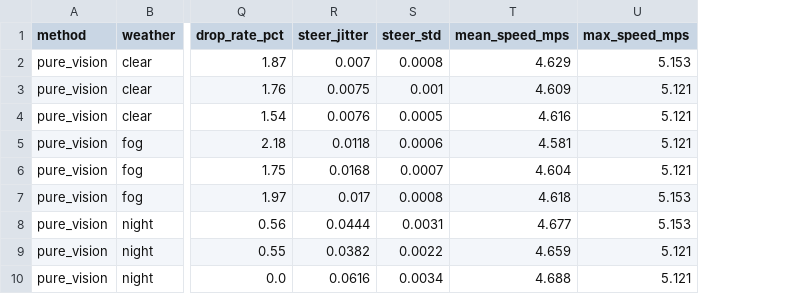
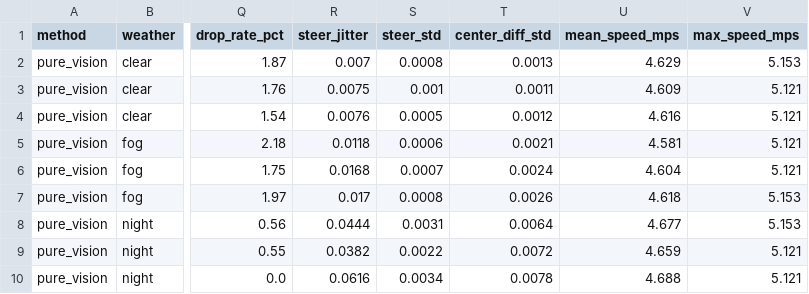
Before and after one commit to peeradonmoke2002/lka-carla, a CSV file: analysis/results/controller/controller_metrics.csv, drawn as a sheet; only a part is shown, gaps mark what is left out; the diff names each change by its address in the sheet, - before the commit and + after, or states it on an @@ line.

```diff
--- a/analysis/results/controller/controller_metrics.csv
+++ b/analysis/results/controller/controller_metrics.csv
+column T (center_diff_std), rows 2-10: 0.0013 | 0.0011 | 0.0012 | 0.0021 | 0.0024 | 0.0026 | 0.0064 | 0.0072 | 0.0078
```
Also changed, not shown: analysis/results/controller/controller_metrics_summary.csv, 37 other files.
